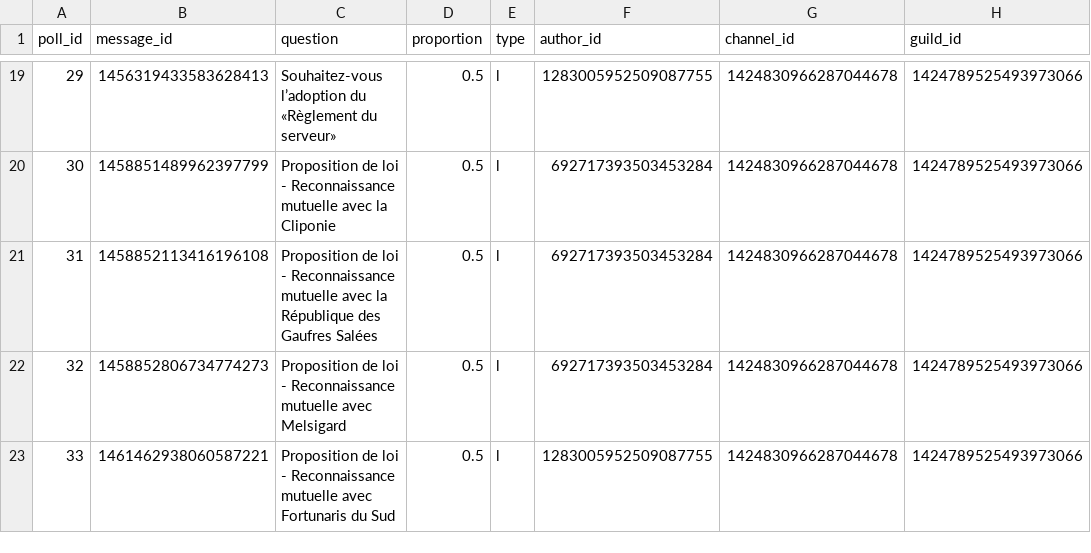
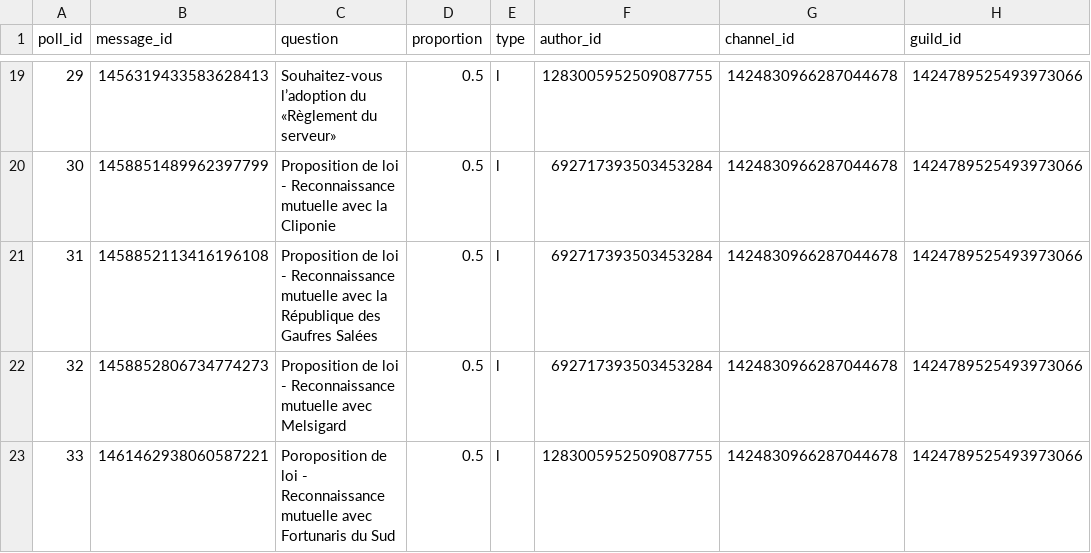
Before and after one commit to u4304231433-rgb/ernestomoch, a CSV file: votes/polls2.csv, drawn as a sheet; only a part is shown, gaps mark what is left out; the diff names each change by its address in the sheet, - before the commit and + after, or states it on an @@ line.

Commit message:
test

```diff
--- a/votes/polls2.csv
+++ b/votes/polls2.csv
-C23 (question): Proposition de loi…
+C23 (question): Poroposition de loi…
```
